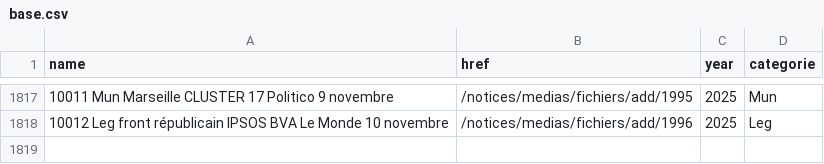
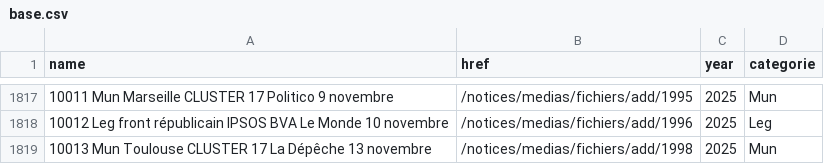
Before and after one commit to MieuxVoter/sondages-commission-index, a CSV file: base.csv, drawn as a sheet; only a part is shown, gaps mark what is left out.

```diff
--- a/base.csv
+++ b/base.csv
@@ -1818 +1818,2 @@ name,href,year,categorie
 10012 Leg front républicain IPSOS BVA Le Monde 10 novembre,/notices/medias/fichiers/add/1996,2025,Leg
+10013 Mun Toulouse CLUSTER 17 La Dépêche 13 novembre,/notices/medias/fichiers/add/1998,2025,Mun
```
Also changed, not shown: notices_catalog.csv, 1 other file.
